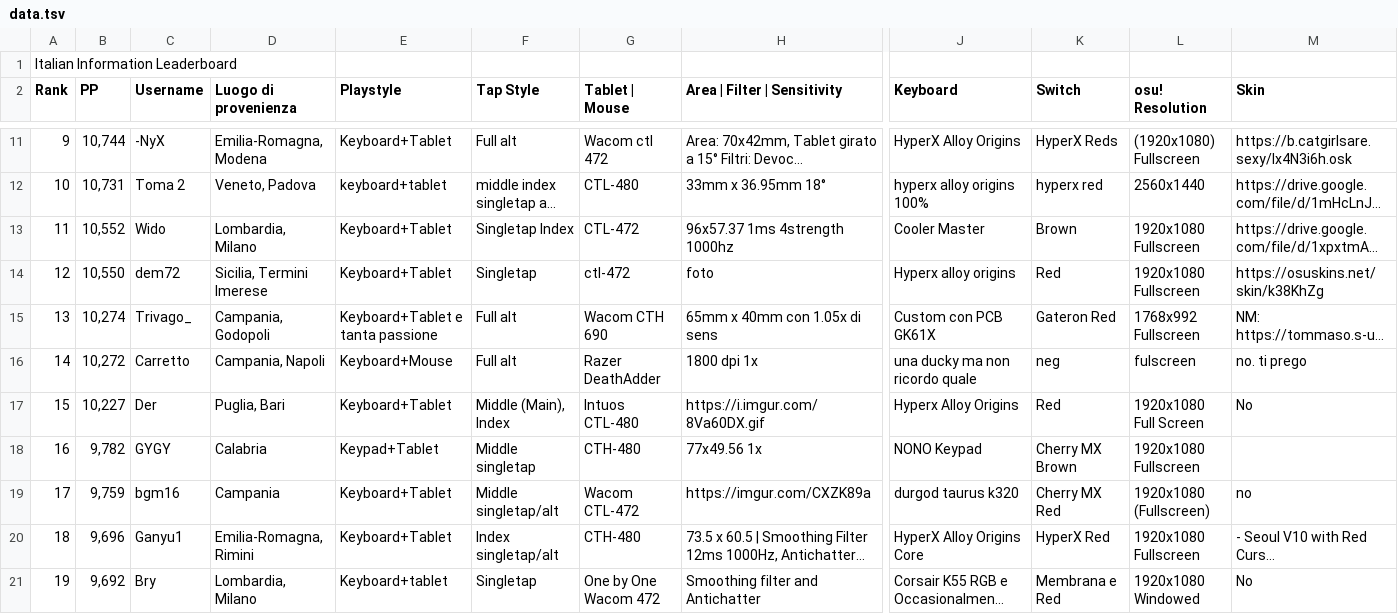
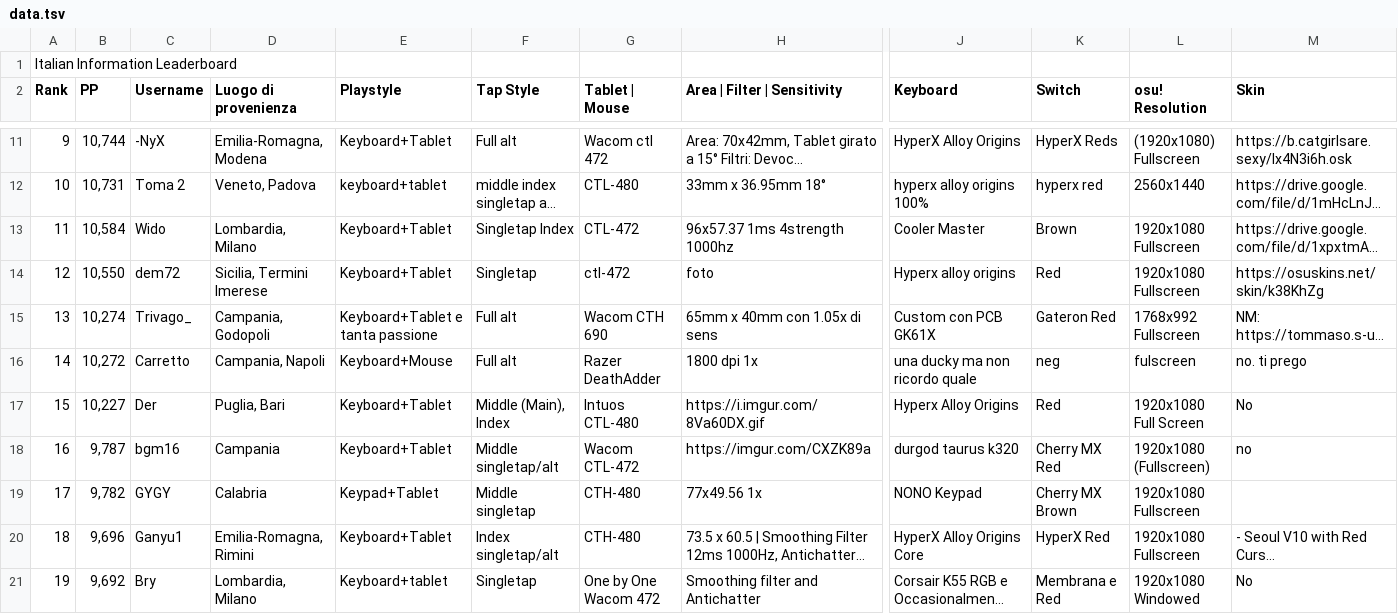
Before and after one commit to Sclafus/italian-top-players-gear, a TSV file: data.tsv, drawn as a sheet; only a part is shown, gaps mark what is left out; long unchanged cells end in …; removed rows and columns are numbered as before the commit, all else as after; rows hold the shown columns only; the diff names each change by its address in the sheet, - before the commit and + after, or states it on an @@ line.

```diff
--- a/data.tsv
+++ b/data.tsv
-B13 (PP): 10,552
+B13 (PP): 10,584
+row 18: 16 | 9,787 | bgm16 | Campania | Keyboard+Tablet | Middle singletap/alt | Wacom CTL-472 | https://imgur.com/CXZK89a | durgod taurus k320 | Cherry MX Red | 1920x1080 (Fullscreen) | no
@@ column A (Rank) renumbered in row 19 @@
-row 19: 17 | 9,759 | bgm16 | Campania | Keyboard+Tablet | Middle singletap/alt | Wacom CTL-472 | https://imgur.com/CXZK89a | durgod taurus k320 | Cherry MX Red | 1920x1080 (Fullscreen) | no
```
Also changed, not shown: 1 other file.
